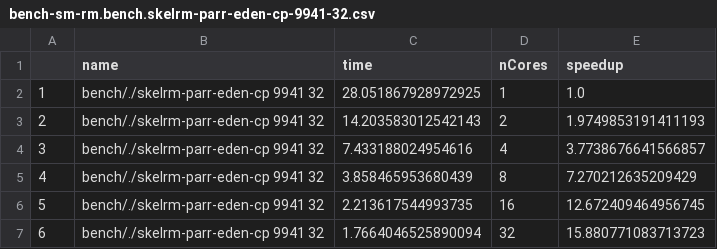
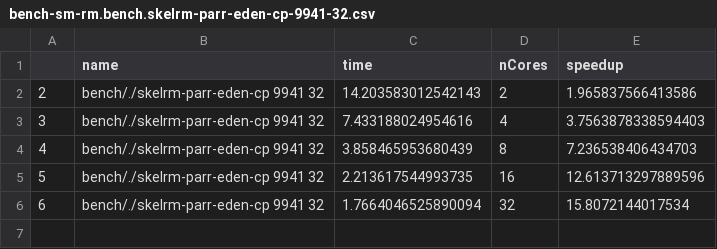
Before and after one commit to Parrows/Parrows, a CSV file: paper/content/benchmarks/sm-rm/bench-sm-rm.bench.skelrm-parr-eden-cp-9941-32.csv, drawn as a sheet.

Commit message:
fixed benchmarks

```diff
--- a/paper/content/benchmarks/sm-rm/bench-sm-rm.bench.skelrm-parr-eden-cp-9941-32.csv
+++ b/paper/content/benchmarks/sm-rm/bench-sm-rm.bench.skelrm-parr-eden-cp-9941-32.csv
@@ -1,7 +1,6 @@
 "","name","time","nCores","speedup"
-"1","bench/./skelrm-parr-eden-cp 9941 32",28.051867928972925,1,1.0
-"2","bench/./skelrm-parr-eden-cp 9941 32",14.203583012542143,2,1.9749853191411193
-"3","bench/./skelrm-parr-eden-cp 9941 32",7.433188024954616,4,3.7738676641566857
-"4","bench/./skelrm-parr-eden-cp 9941 32",3.858465953680439,8,7.270212635209429
-"5","bench/./skelrm-parr-eden-cp 9941 32",2.213617544993735,16,12.672409464956745
-"6","bench/./skelrm-parr-eden-cp 9941 32",1.7664046525890094,32,15.880771083713723
+"2","bench/./skelrm-parr-eden-cp 9941 32",14.203583012542143,2,1.965837566413586
+"3","bench/./skelrm-parr-eden-cp 9941 32",7.433188024954616,4,3.7563878338594403
+"4","bench/./skelrm-parr-eden-cp 9941 32",3.858465953680439,8,7.236538406434703
+"5","bench/./skelrm-parr-eden-cp 9941 32",2.213617544993735,16,12.613713297889596
+"6","bench/./skelrm-parr-eden-cp 9941 32",1.7664046525890094,32,15.8072144017534
```
Also changed, not shown: paper/content/benchmarks/sm-rm/bench-sm-rm.bench.skelrm-parr-eden-cp-11213-32.csv, paper/content/benchmarks/sm-rm/bench-sm-rm.bench.skelrm-parr-eden-cp-11213-64.csv, 16 other files.
